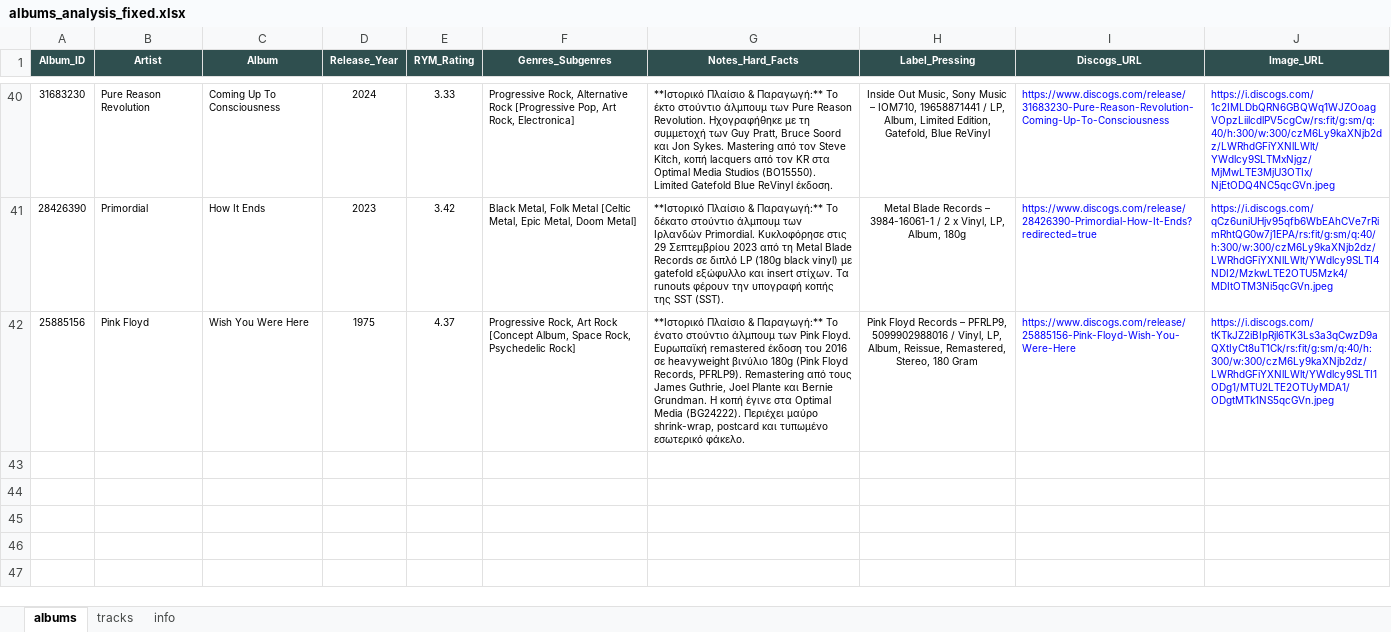
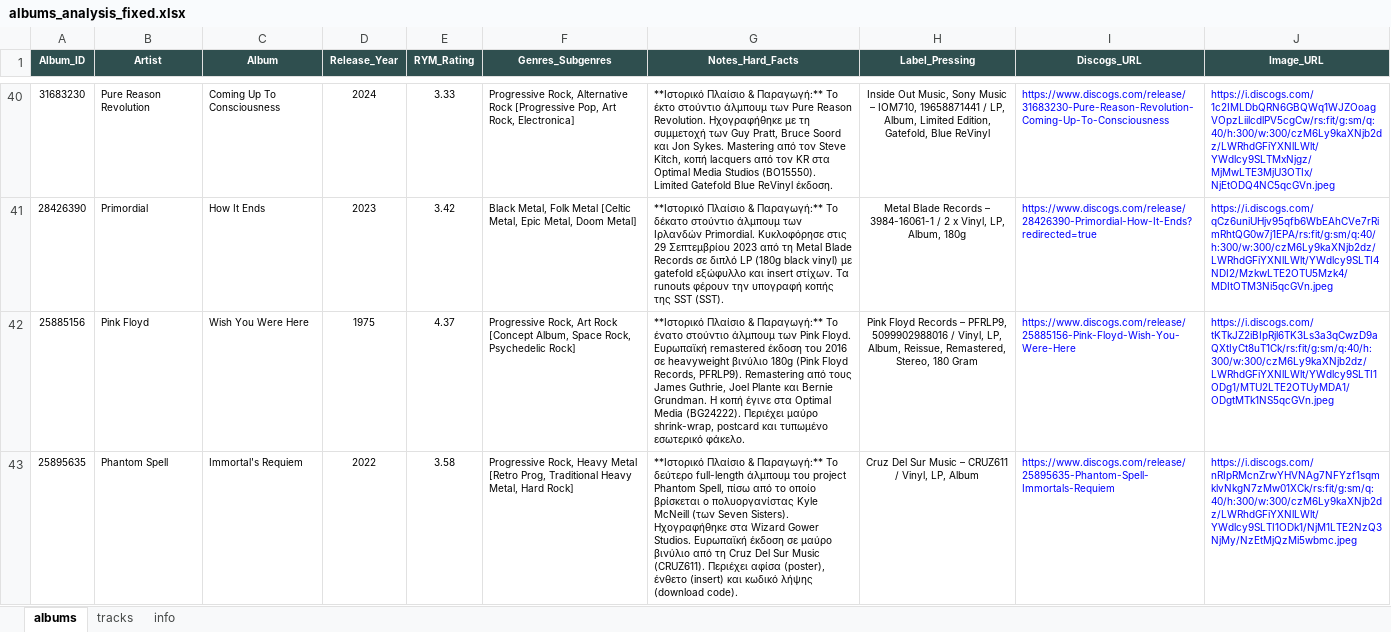
Before and after one commit to blueaegean/music-archive, an Excel workbook: albums_analysis_fixed.xlsx, sheet albums, drawn as a sheet; only a part is shown, gaps mark what is left out; values as stored, in another font and other column widths than the file's, no borders; the diff names each change by its address in the sheet, - before the commit and + after, or states it on an @@ line.

```diff
--- a/albums_analysis_fixed.xlsx (sheet albums)
+++ b/albums_analysis_fixed.xlsx (sheet albums)
+row 43: 25895635 | Phantom Spell | Immortal's Requiem | 2022 | 3.58 | Progressive Rock, Heavy Metal [Retro Prog, Traditional Heavy Metal, Hard Rock] | **Ιστορικό Πλαίσιο & Παραγωγή:** Το δεύτερο full-length άλμπουμ του project Phantom Spell, πίσω από το οποίο βρίσκεται ο πολυοργανίστας Kyle McNeill (των Seven Sisters). Ηχογραφήθηκε στα Wizard Gower Studios. Ευρωπαϊκή έκδοση σε μαύρο βινύλιο από τη Cruz Del Sur Music (CRUZ611). Περιέχει αφίσα (poster), ένθετο (insert) και κωδικό λήψης (download code). | Cruz Del Sur Music – CRUZ611 / Vinyl, LP, Album | https://www.discogs.com/release/25895635-Phantom-Spell-Immortals-Requiem | https://i.discogs.com/nRIpRMcnZrwYHVNAg7NFYzf1sqmklvNkgN7zMw01XCk/rs:fit/g:sm/q:40/h:300/w:300/czM6Ly9kaXNjb2dz/LWRhdGFiYXNlLWlt/YWdlcy9SLTI1ODk1/NjM1LTE2NzQ3NjMy/NzEtMjQzMi5wbmc.jpeg
```
Also changed, not shown: sheet tracks.
